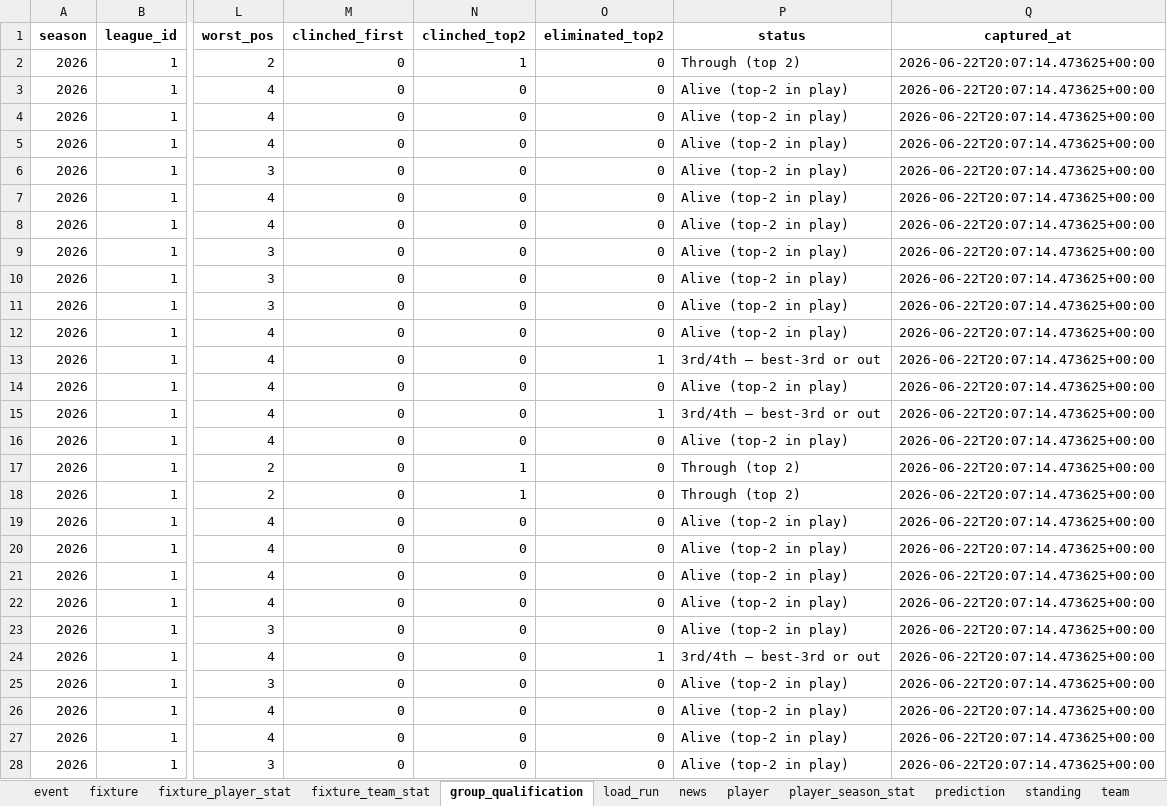
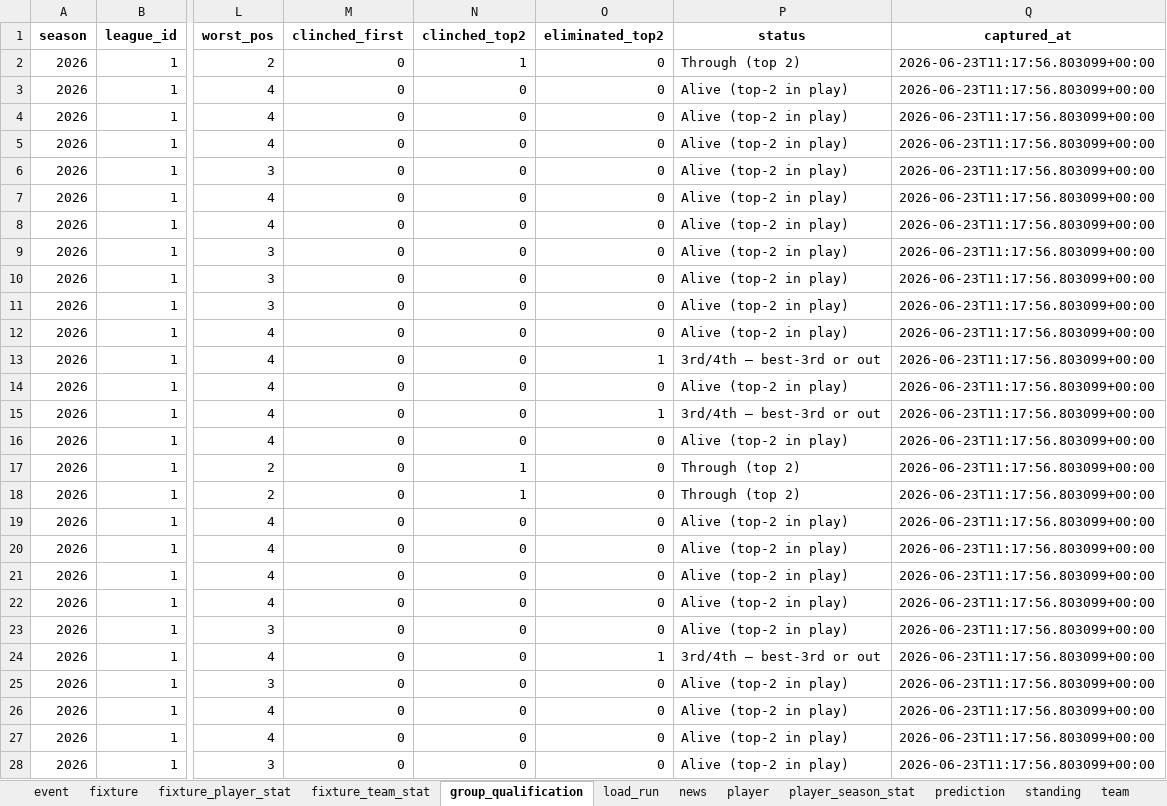
Before and after one commit to marc4data/world-cup-2026, an Excel workbook: reports/worldcup_tables.xlsx, sheet group_qualification, drawn as a sheet; only a part is shown, gaps mark what is left out; values as stored, in another font and other column widths than the file's, no borders; the diff covers the shown part only; the diff names each change by its address in the sheet, - before the commit and + after, or states it on an @@ line.

```diff
--- a/reports/worldcup_tables.xlsx (sheet group_qualification)
+++ b/reports/worldcup_tables.xlsx (sheet group_qualification)
-Q2:Q28 (captured_at): 2026-06-22T20:07:14.473625+00:00
+Q2:Q28 (captured_at): 2026-06-23T11:17:56.803099+00:00
```
Also changed, not shown: 69 edited cells elsewhere in this sheet, sheet weather, sheet standing, sheet weather_forecast, sheet fixture, sheet prediction, sheet load_run, 4 other files.
